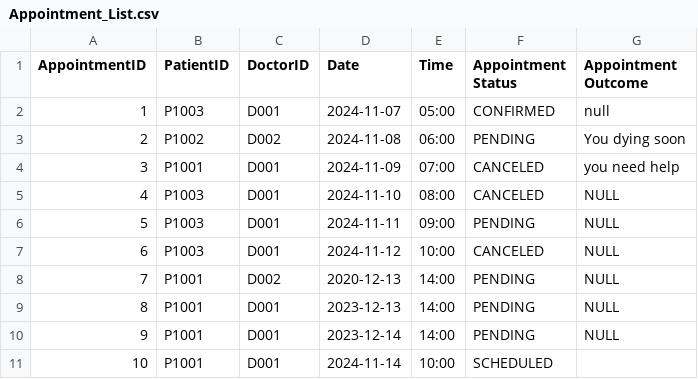
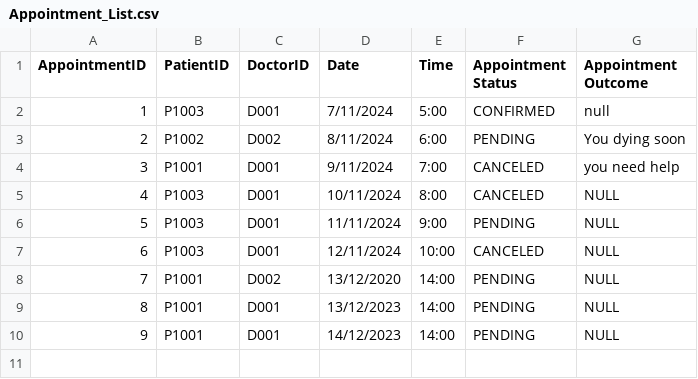
Before and after one commit to keerthivasan2002/SC2002, a CSV file: HMS/src/dependencies/Appointment_List.csv, drawn as a sheet.

```diff
--- a/HMS/src/dependencies/Appointment_List.csv
+++ b/HMS/src/dependencies/Appointment_List.csv
@@ -1,11 +1,10 @@
 AppointmentID,PatientID,DoctorID,Date,Time,Appointment Status,Appointment Outcome
-1,P1003,D001,2024-11-07,05:00,CONFIRMED, null
-2,P1002,D002,2024-11-08,06:00,PENDING,You dying soon
-3,P1001,D001,2024-11-09,07:00,CANCELED,you need help
-4,P1003,D001,2024-11-10,08:00,CANCELED,NULL
-5,P1003,D001,2024-11-11,09:00,PENDING,NULL
-6,P1003,D001,2024-11-12,10:00,CANCELED,NULL
-7,P1001,D002,2020-12-13,14:00,PENDING,NULL
-8,P1001,D001,2023-12-13,14:00,PENDING,NULL
-9,P1001,D001,2023-12-14,14:00,PENDING,NULL
-10,P1001,D001,2024-11-14,10:00,SCHEDULED,
+1,P1003,D001,7/11/2024,5:00,CONFIRMED, null
+2,P1002,D002,8/11/2024,6:00,PENDING,You dying soon
+3,P1001,D001,9/11/2024,7:00,CANCELED,you need help
+4,P1003,D001,10/11/2024,8:00,CANCELED,NULL
+5,P1003,D001,11/11/2024,9:00,PENDING,NULL
+6,P1003,D001,12/11/2024,10:00,CANCELED,NULL
+7,P1001,D002,13/12/2020,14:00,PENDING,NULL
+8,P1001,D001,13/12/2023,14:00,PENDING,NULL
+9,P1001,D001,14/12/2023,14:00,PENDING,NULL
```
Also changed, not shown: 12 other files.
